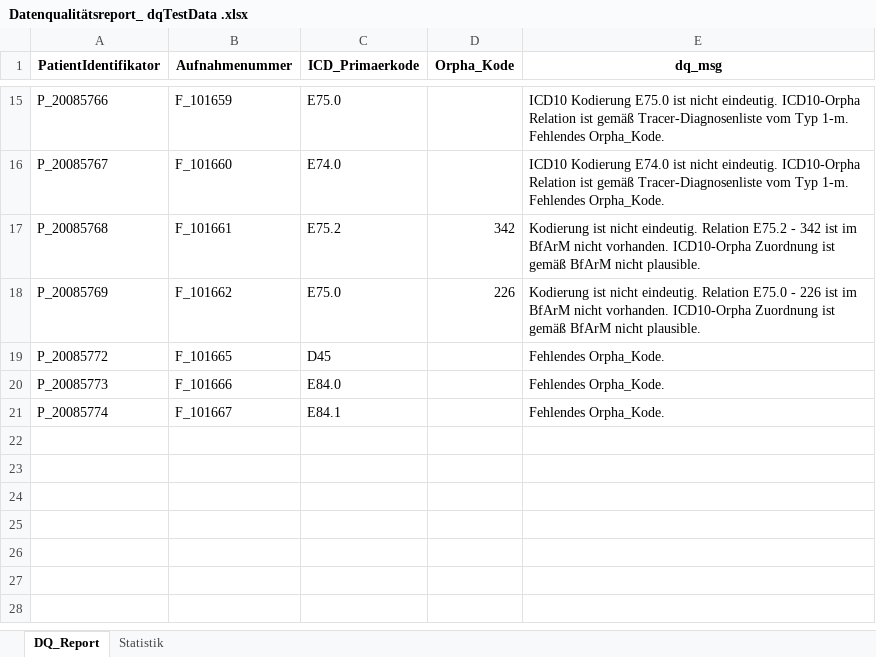
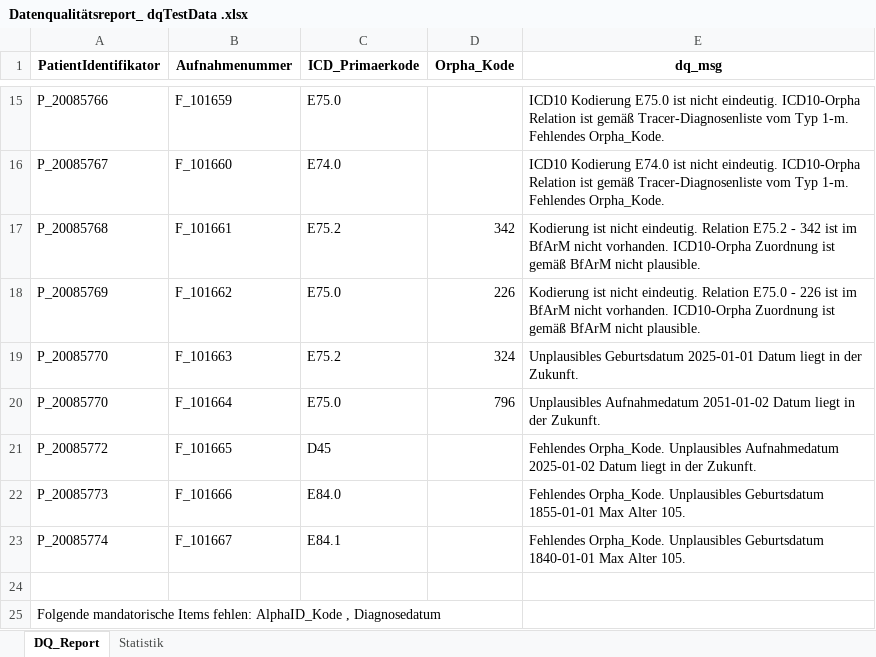
Before and after one commit to medizininformatik-initiative/cord-dq-checker, an Excel workbook: Data/Export/Datenqualitätsreport_ dqTestData .xlsx, sheet DQ_Report, drawn as a sheet; only a part is shown, gaps mark what is left out; values as stored, in another font and other column widths than the file's, no borders; addresses are those after the commit; the diff names each change by its address in the sheet, - before the commit and + after, or states it on an @@ line.

```diff
--- a/Data/Export/Datenqualitätsreport_ dqTestData .xlsx (sheet DQ_Report)
+++ b/Data/Export/Datenqualitätsreport_ dqTestData .xlsx (sheet DQ_Report)
+row 19: P_20085770 | F_101663 | E75.2 | 324 | Unplausibles Geburtsdatum 2025-01-01 Datum liegt in der Zukunft.
+row 20: P_20085770 | F_101664 | E75.0 | 796 | Unplausibles Aufnahmedatum 2051-01-02 Datum liegt in der Zukunft.
-E21 (dq_msg): Fehlendes Orpha_Kode.
+E21 (dq_msg): Fehlendes Orpha_Kode. Unplausibles Aufnahmedatum 2025-01-02 Datum liegt in der Zukunft.
-E22 (dq_msg): Fehlendes Orpha_Kode.
+E22 (dq_msg): Fehlendes Orpha_Kode. Unplausibles Geburtsdatum 1855-01-01 Max Alter 105.
-E23 (dq_msg): Fehlendes Orpha_Kode.
+E23 (dq_msg): Fehlendes Orpha_Kode. Unplausibles Geburtsdatum 1840-01-01 Max Alter 105.
+row 24: (empty)
+row 25: Folgende mandatorische Items fehlen: AlphaID_Kode , Diagnosedatum
```
Also changed, not shown: sheet Statistik, 11 other files.
